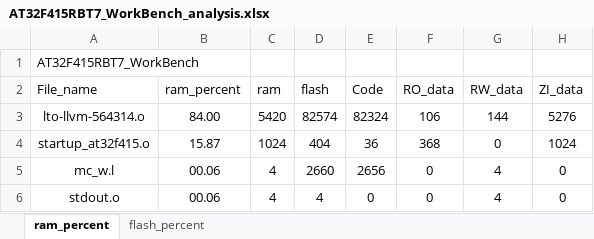
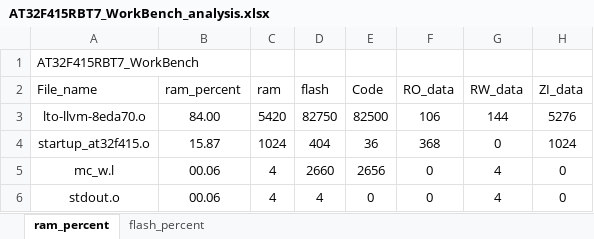
Before and after one commit to FW-Projects/FWG1, an Excel workbook: app/project/MDK_V5/AT32F415RBT7_WorkBench_analysis.xlsx, sheet ram_percent, drawn as a sheet; only a part is shown; values as stored, in another font and other column widths than the file's, no borders; charts and pictures and table styles not drawn; the diff names each change by its address in the sheet, - before the commit and + after, or states it on an @@ line.

```diff
--- a/app/project/MDK_V5/AT32F415RBT7_WorkBench_analysis.xlsx (sheet ram_percent)
+++ b/app/project/MDK_V5/AT32F415RBT7_WorkBench_analysis.xlsx (sheet ram_percent)
-A3 (File_name): lto-llvm-564314.o
+A3 (File_name): lto-llvm-8eda70.o
-D3 (flash): 82574
+D3 (flash): 82750
-E3 (Code): 82324
+E3 (Code): 82500
```
Also changed, not shown: sheet flash_percent, charts or pictures, 15 other files.
